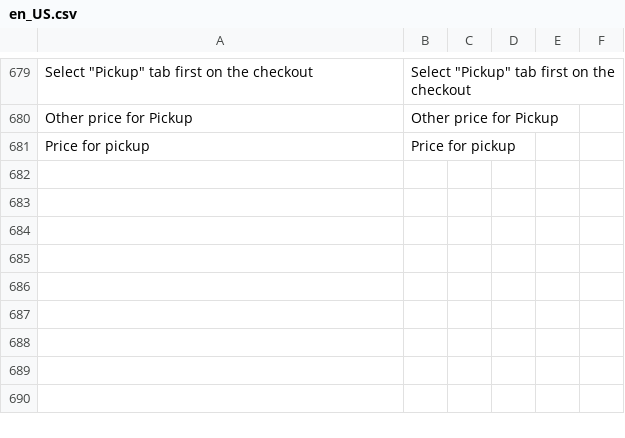
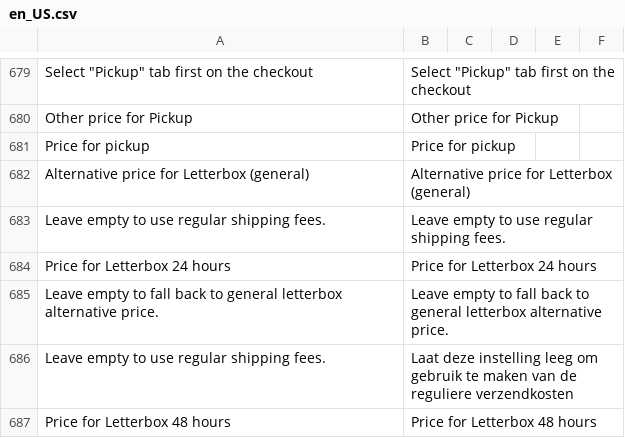
Before and after one commit to postnl/postnl-magento2, a CSV file: i18n/en_US.csv, drawn as a sheet; only a part is shown, gaps mark what is left out; the diff names each change by its address in the sheet, - before the commit and + after, or states it on an @@ line.

Commit message:
POSTNL-417 - add more translations

```diff
--- a/i18n/en_US.csv
+++ b/i18n/en_US.csv
+row 682: Alternative price for Letterbox (general) | Alternative price for Letterbox (general)
+row 683: Leave empty to use regular shipping fees. | Leave empty to use regular shipping fees.
+row 684: Price for Letterbox 24 hours | Price for Letterbox 24 hours
+row 685: Leave empty to fall back to general letterbox alternative price. | Leave empty to fall back to general letterbox alternative price.
+row 686: Leave empty to use regular shipping fees. | Laat deze instelling leeg om gebruik te maken van de reguliere verzendkosten
+row 687: Price for Letterbox 48 hours | Price for Letterbox 48 hours
```
Also changed, not shown: i18n/nl_NL.csv, 1 other file.
